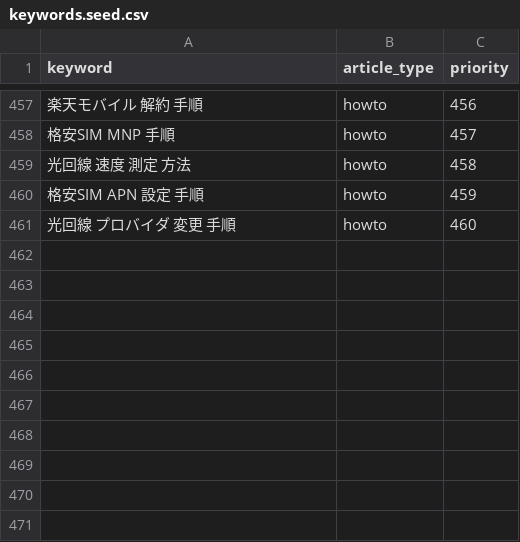
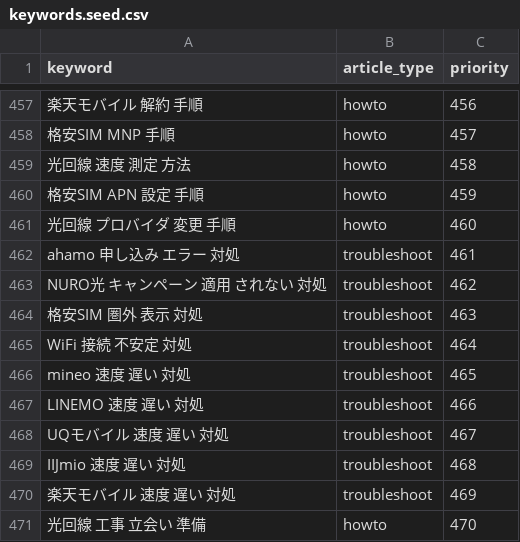
Before and after one commit to felix-jp-studio/blog-affiliate-pipeline, a CSV file: data/keywords.seed.csv, drawn as a sheet; only a part is shown, gaps mark what is left out; the diff names each change by its address in the sheet, - before the commit and + after, or states it on an @@ line.

```diff
--- a/data/keywords.seed.csv
+++ b/data/keywords.seed.csv
+row 462: ahamo 申し込み エラー 対処 | troubleshoot | 461
+row 463: NURO光 キャンペーン 適用 されない 対処 | troubleshoot | 462
+row 464: 格安SIM 圏外 表示 対処 | troubleshoot | 463
+row 465: WiFi 接続 不安定 対処 | troubleshoot | 464
+row 466: mineo 速度 遅い 対処 | troubleshoot | 465
+row 467: LINEMO 速度 遅い 対処 | troubleshoot | 466
+row 468: UQモバイル 速度 遅い 対処 | troubleshoot | 467
+row 469: IIJmio 速度 遅い 対処 | troubleshoot | 468
+row 470: 楽天モバイル 速度 遅い 対処 | troubleshoot | 469
+row 471: 光回線 工事 立会い 準備 | howto | 470
```
Also changed, not shown: 7 other files.
